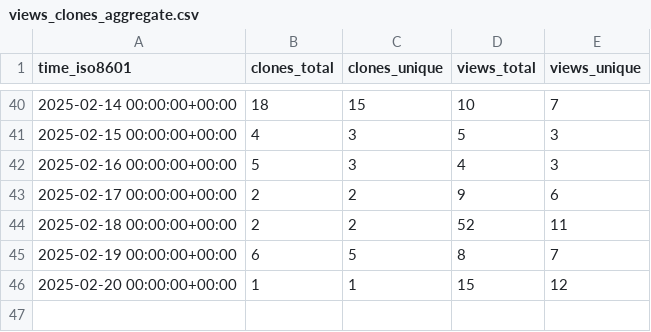
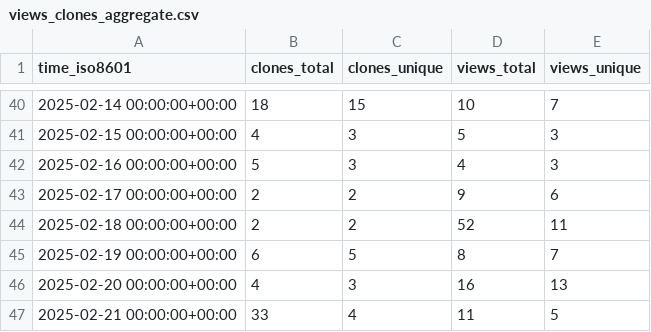
Before and after one commit to aria-ml/dataeval, a CSV file: aria-ml/dataeval/ghrs-data/views_clones_aggregate.csv, drawn as a sheet; only a part is shown, gaps mark what is left out.

```diff
--- a/aria-ml/dataeval/ghrs-data/views_clones_aggregate.csv
+++ b/aria-ml/dataeval/ghrs-data/views_clones_aggregate.csv
@@ -45,2 +45,3 @@ time_iso8601,clones_total,clones_unique,views_total,views_unique
 2025-02-19 00:00:00+00:00,6,5,8,7
-2025-02-20 00:00:00+00:00,1,1,15,12
+2025-02-20 00:00:00+00:00,4,3,16,13
+2025-02-21 00:00:00+00:00,33,4,11,5
```
Also changed, not shown: 1 other file.
